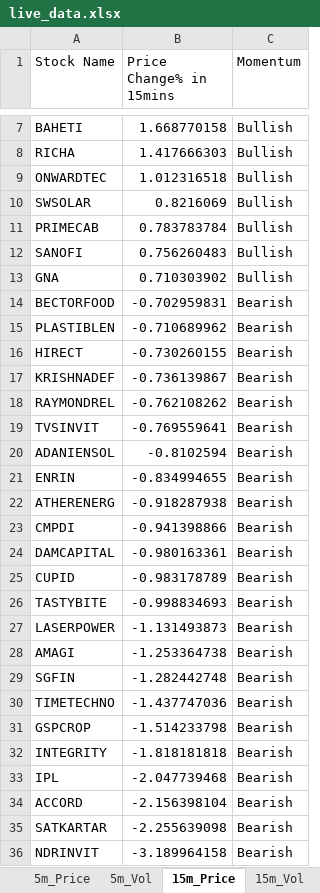
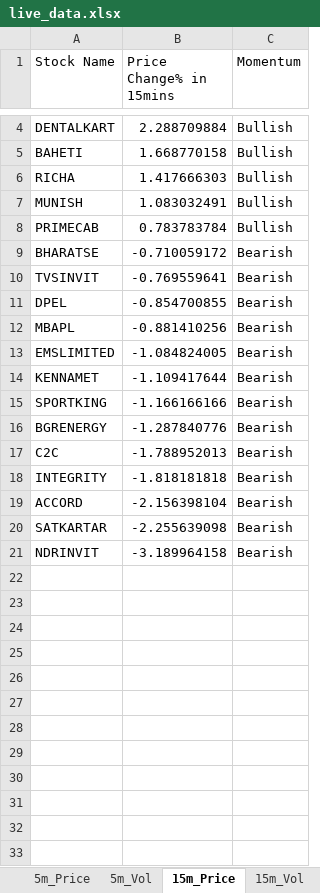
Before and after one commit to srbsharma92/priceAction2, an Excel workbook: data/live_data.xlsx, sheet 15m_Price, drawn as a sheet; only a part is shown, gaps mark what is left out; values as stored, in another font and other column widths than the file's, no borders; removed rows and columns are numbered as before the commit, all else as after; the diff covers the shown part only; the diff names each change by its address in the sheet, - before the commit and + after, or states it on an @@ line.

```diff
--- a/data/live_data.xlsx (sheet 15m_Price)
+++ b/data/live_data.xlsx (sheet 15m_Price)
+row 4: DENTALKART | 2.288709884 | Bullish
-row 9: ONWARDTEC | 1.012316518 | Bullish
-row 10: SWSOLAR | 0.8216069 | Bullish
+row 7: MUNISH | 1.083032491 | Bullish
-row 12: SANOFI | 0.756260483 | Bullish
-row 13: GNA | 0.710303902 | Bullish
-row 14: BECTORFOOD | -0.702959831 | Bearish
-row 15: PLASTIBLEN | -0.710689962 | Bearish
-row 16: HIRECT | -0.730260155 | Bearish
-row 17: KRISHNADEF | -0.736139867 | Bearish
-row 18: RAYMONDREL | -0.762108262 | Bearish
+row 9: BHARATSE | -0.710059172 | Bearish
-row 20: ADANIENSOL | -0.8102594 | Bearish
-row 21: ENRIN | -0.834994655 | Bearish
-row 22: ATHERENERG | -0.918287938 | Bearish
-row 23: CMPDI | -0.941398866 | Bearish
-row 24: DAMCAPITAL | -0.980163361 | Bearish
-row 25: CUPID | -0.983178789 | Bearish
-row 26: TASTYBITE | -0.998834693 | Bearish
-row 27: LASERPOWER | -1.131493873 | Bearish
-row 28: AMAGI | -1.253364738 | Bearish
-row 29: SGFIN | -1.282442748 | Bearish
-row 30: TIMETECHNO | -1.437747036 | Bearish
-row 31: GSPCROP | -1.514233798 | Bearish
+row 11: DPEL | -0.854700855 | Bearish
+row 12: MBAPL | -0.881410256 | Bearish
+row 13: EMSLIMITED | -1.084824005 | Bearish
+row 14: KENNAMET | -1.109417644 | Bearish
+row 15: SPORTKING | -1.166166166 | Bearish
+row 16: BGRENERGY | -1.287840776 | Bearish
+row 17: C2C | -1.788952013 | Bearish
-row 33: IPL | -2.047739468 | Bearish
```
Also changed, not shown: 3 removed rows elsewhere in this sheet, sheet 15m_Vol, sheet 5m_Vol, sheet 5m_Price, sheet meta.
